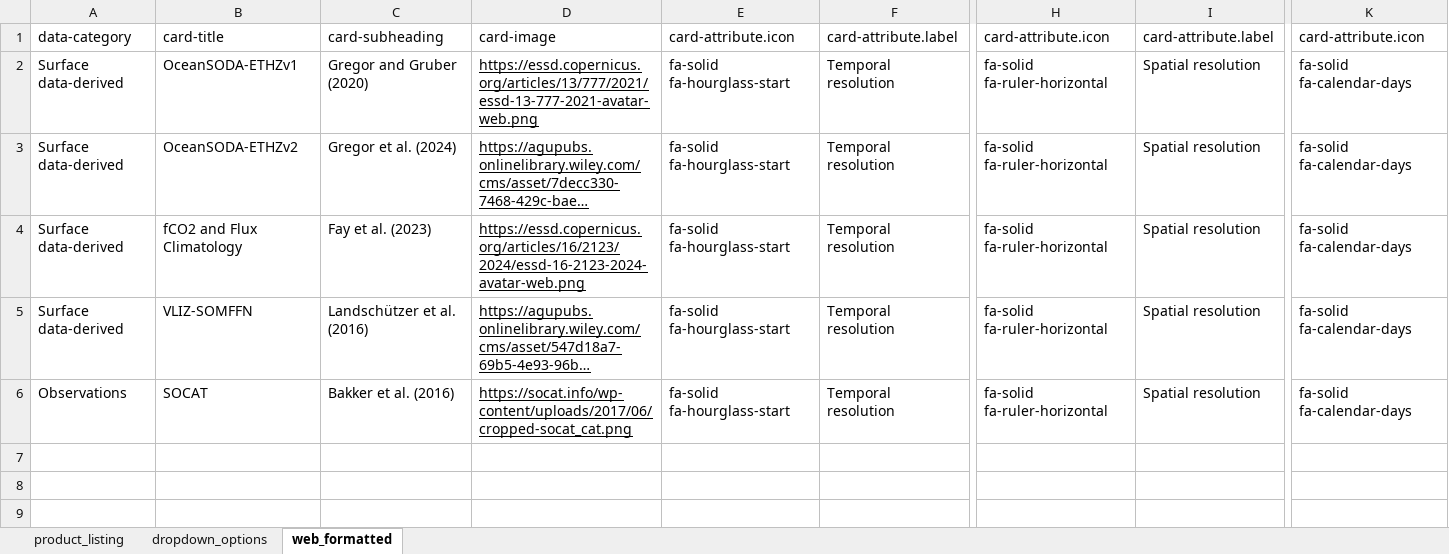
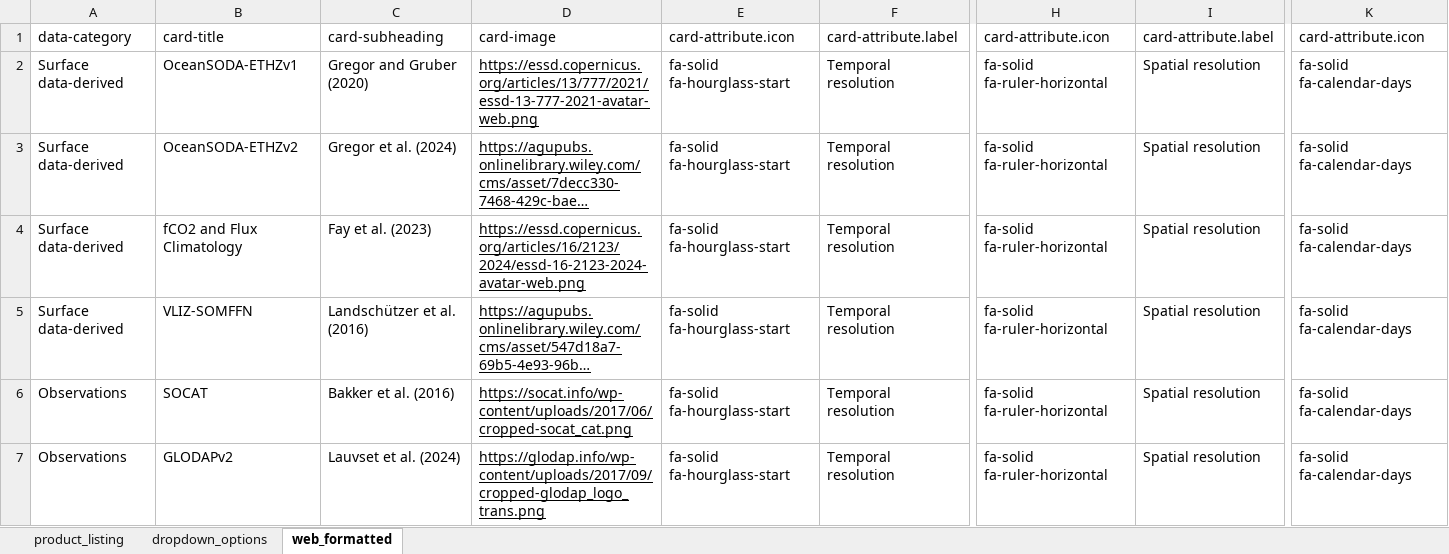
Before and after one commit to OceanCO2/co2-products, an Excel workbook: docs/data.xlsx, sheet web_formatted, drawn as a sheet; only a part is shown, gaps mark what is left out; long unchanged cells end in …; values as stored, in another font and other column widths than the file's, no borders; charts and pictures not drawn; rows hold the shown columns only; the diff names each change by its address in the sheet, - before the commit and + after, or states it on an @@ line.

```diff
--- a/docs/data.xlsx (sheet web_formatted)
+++ b/docs/data.xlsx (sheet web_formatted)
+row 7: Observations | GLODAPv2 | Lauvset et al. (2024) | https://glodap.info/wp-content/uploads/2017/09/cropped-glodap_logo_trans.png | fa-solid fa-hourglass-start | Temporal resolution | fa-solid fa-ruler-horizontal | Spatial resolution | fa-solid fa-calendar-days
```
Also changed, not shown: sheet product_listing, 1 other file.
